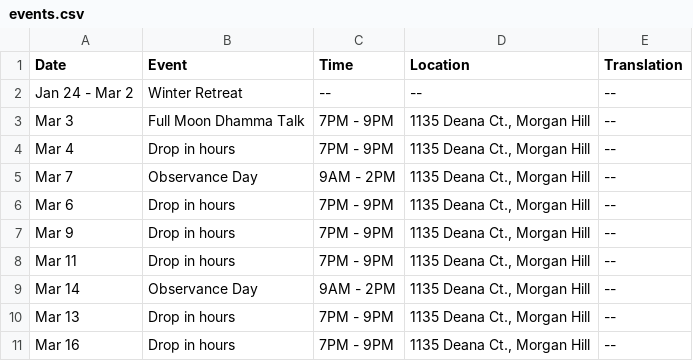
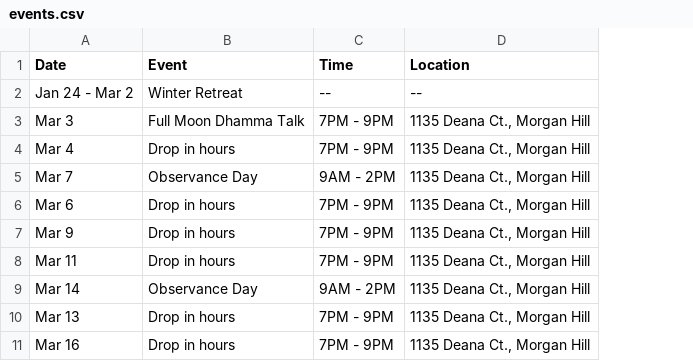
Before and after one commit to samanasevana/samanasevanasite, a CSV file: src/content/events.csv, drawn as a sheet; only a part is shown; the diff names each change by its address in the sheet, - before the commit and + after, or states it on an @@ line.

Commit message:
Remove translation column

```diff
--- a/src/content/events.csv
+++ b/src/content/events.csv
-column E (Translation), rows 2-11: all --
```
